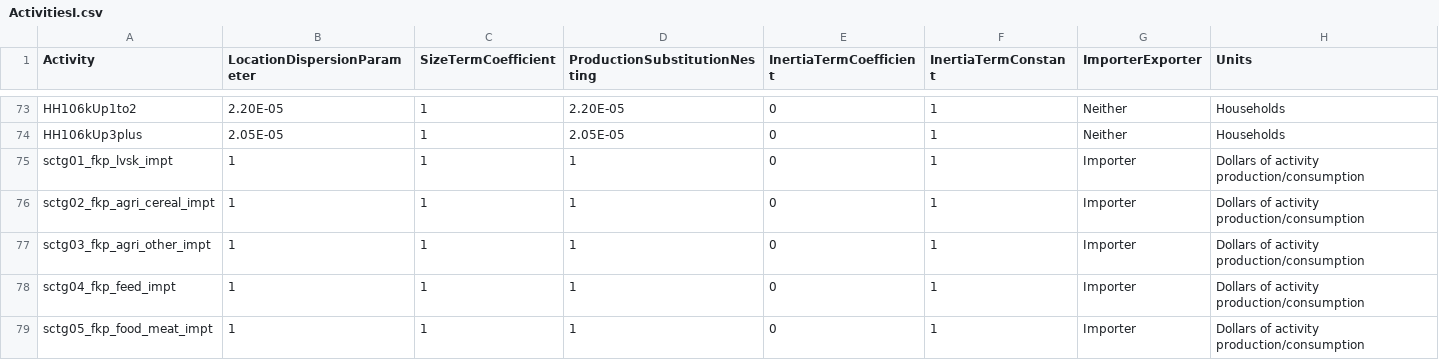
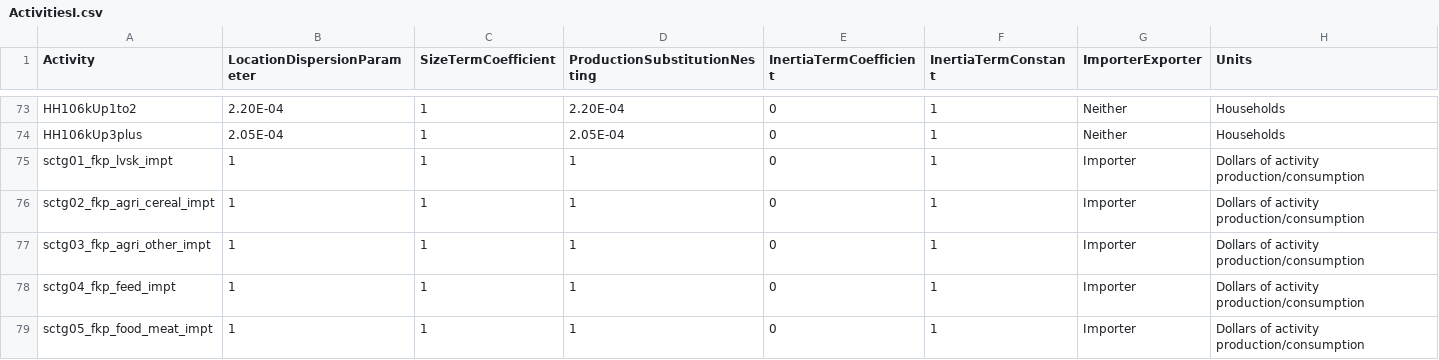
Before and after one commit to tlumip/tlumip, a CSV file: root/scenario/inputs/parameters/ActivitiesI.csv, drawn as a sheet; only a part is shown, gaps mark what is left out; the diff covers the shown part only; the diff names each change by its address in the sheet, - before the commit and + after, or states it on an @@ line.

```diff
--- a/root/scenario/inputs/parameters/ActivitiesI.csv
+++ b/root/scenario/inputs/parameters/ActivitiesI.csv
-B73 (LocationDispersionParameter): 2.20E-05
+B73 (LocationDispersionParameter): 2.20E-04
-D73 (ProductionSubstitutionNesting): 2.20E-05
+D73 (ProductionSubstitutionNesting): 2.20E-04
-B74 (LocationDispersionParameter): 2.05E-05
+B74 (LocationDispersionParameter): 2.05E-04
-D74 (ProductionSubstitutionNesting): 2.05E-05
+D74 (ProductionSubstitutionNesting): 2.05E-04
```
Also changed, not shown: 32 edited cells elsewhere in this file, root/scenario/inputs/parameters/ActivityTotalsI.csv.
